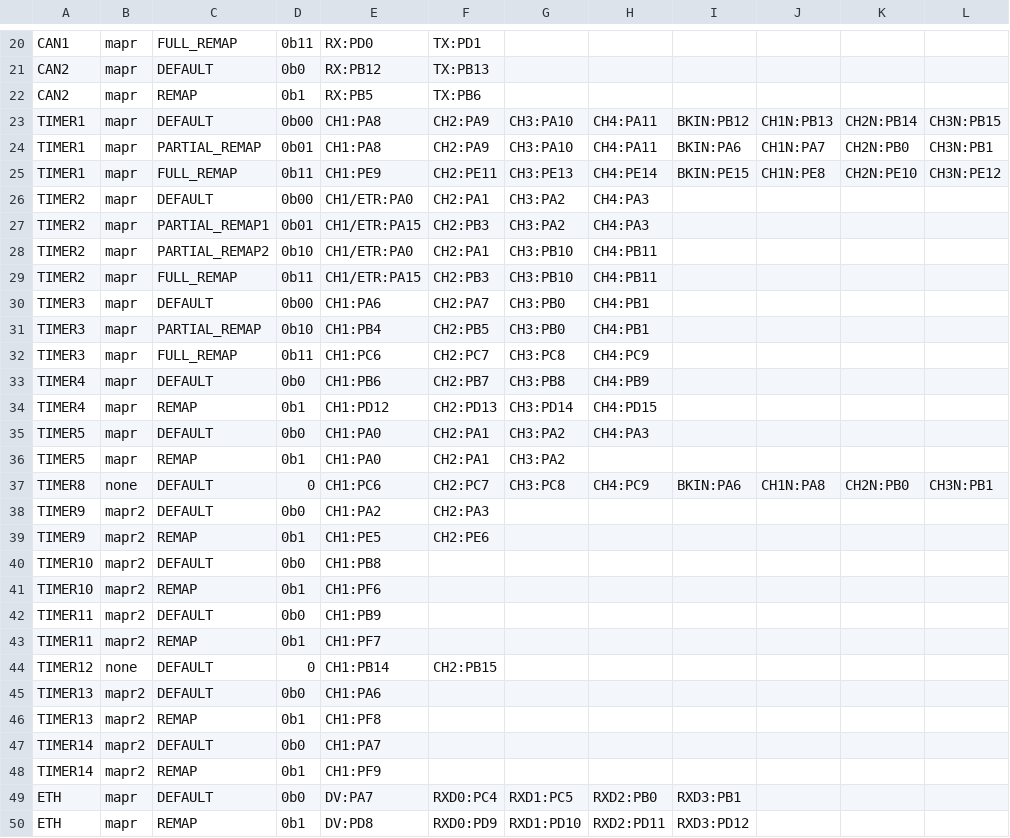
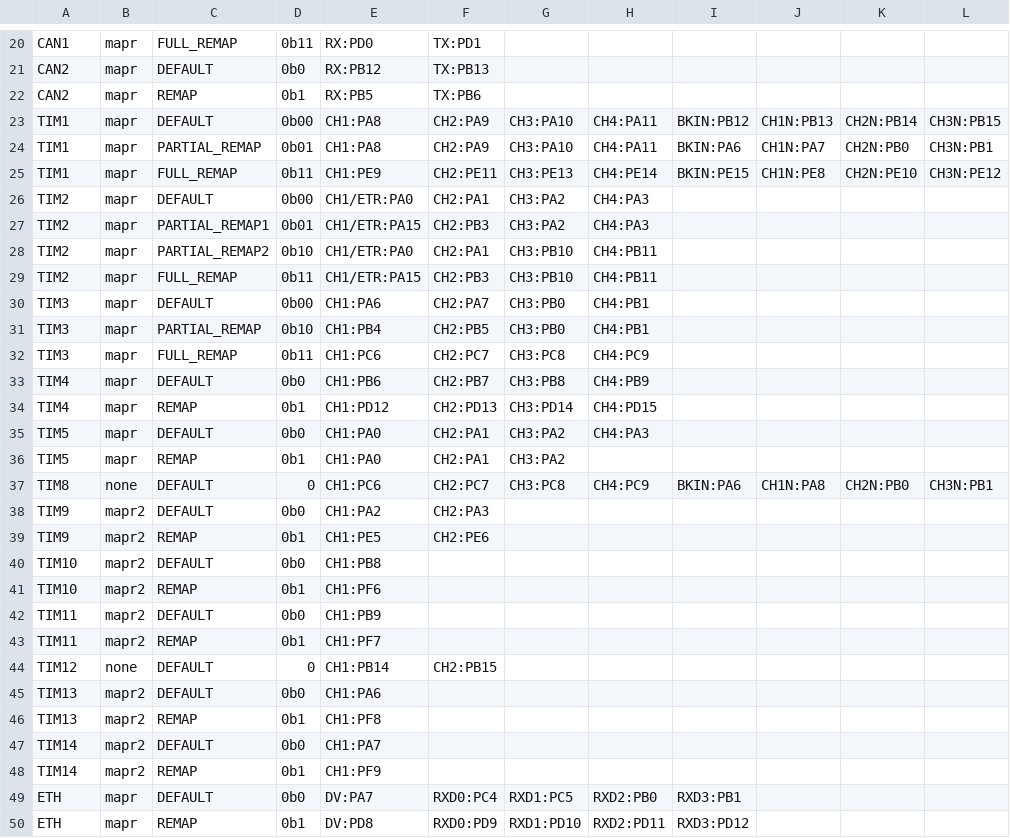
Before and after one commit to jw-mcu-rust/stm32f1-hal, a CSV file: scripts/table/stm32f1_remap_peripheral.csv, drawn as a sheet; only a part is shown, gaps mark what is left out; the diff names each change by its address in the sheet, - before the commit and + after, or states it on an @@ line.

Commit message:
Add timer remap

```diff
--- a/scripts/table/stm32f1_remap_peripheral.csv
+++ b/scripts/table/stm32f1_remap_peripheral.csv
-A23:A25: TIMER1
+A23:A25: TIM1
-A26:A29: TIMER2
+A26:A29: TIM2
-A30:A32: TIMER3
+A30:A32: TIM3
-A33:A34: TIMER4
+A33:A34: TIM4
-A35:A36: TIMER5
+A35:A36: TIM5
-A37: TIMER8
+A37: TIM8
-A38:A39: TIMER9
+A38:A39: TIM9
-A40:A41: TIMER10
+A40:A41: TIM10
-A42:A43: TIMER11
+A42:A43: TIM11
-A44: TIMER12
+A44: TIM12
-A45:A46: TIMER13
+A45:A46: TIM13
-A47:A48: TIMER14
+A47:A48: TIM14
```
Also changed, not shown: 6 other files.
